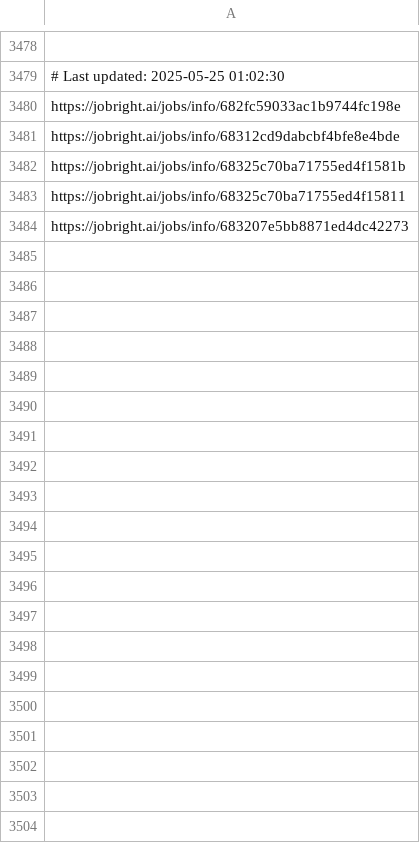
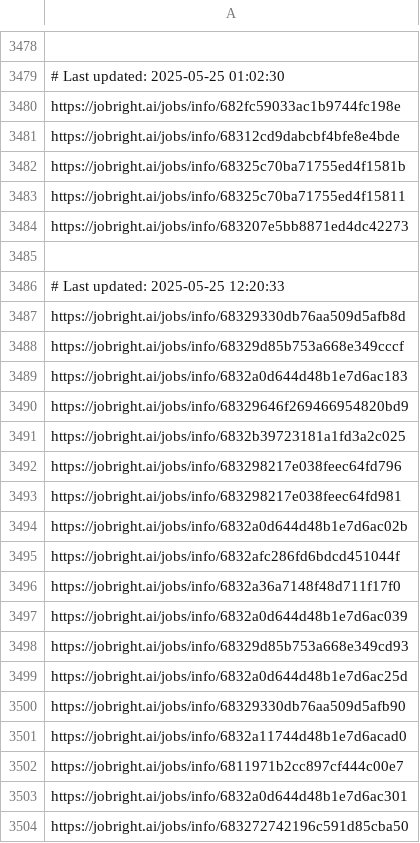
Before and after one commit to Pradeepsingh61/job_DE1, a CSV file: Product_Management_links.csv, drawn as a sheet; only a part is shown, gaps mark what is left out.

```diff
--- a/Product_Management_links.csv
+++ b/Product_Management_links.csv
@@ -3484 +3484,21 @@ https://jobright.ai/jobs/info/68325c70ba71755ed4f15811
 https://jobright.ai/jobs/info/683207e5bb8871ed4dc42273
+
+# Last updated: 2025-05-25 12:20:33
+https://jobright.ai/jobs/info/68329330db76aa509d5afb8d
+https://jobright.ai/jobs/info/68329d85b753a668e349cccf
+https://jobright.ai/jobs/info/6832a0d644d48b1e7d6ac183
+https://jobright.ai/jobs/info/68329646f269466954820bd9
+https://jobright.ai/jobs/info/6832b39723181a1fd3a2c025
+https://jobright.ai/jobs/info/683298217e038feec64fd796
+https://jobright.ai/jobs/info/683298217e038feec64fd981
+https://jobright.ai/jobs/info/6832a0d644d48b1e7d6ac02b
+https://jobright.ai/jobs/info/6832afc286fd6bdcd451044f
+https://jobright.ai/jobs/info/6832a36a7148f48d711f17f0
+https://jobright.ai/jobs/info/6832a0d644d48b1e7d6ac039
+https://jobright.ai/jobs/info/68329d85b753a668e349cd93
+https://jobright.ai/jobs/info/6832a0d644d48b1e7d6ac25d
+https://jobright.ai/jobs/info/68329330db76aa509d5afb90
+https://jobright.ai/jobs/info/6832a11744d48b1e7d6acad0
+https://jobright.ai/jobs/info/6811971b2cc897cf444c00e7
+https://jobright.ai/jobs/info/6832a0d644d48b1e7d6ac301
+https://jobright.ai/jobs/info/683272742196c591d85cba50
```
Also changed, not shown: Accounting_and_Finance.csv, Education_and_Training_links.csv, 31 other files.
